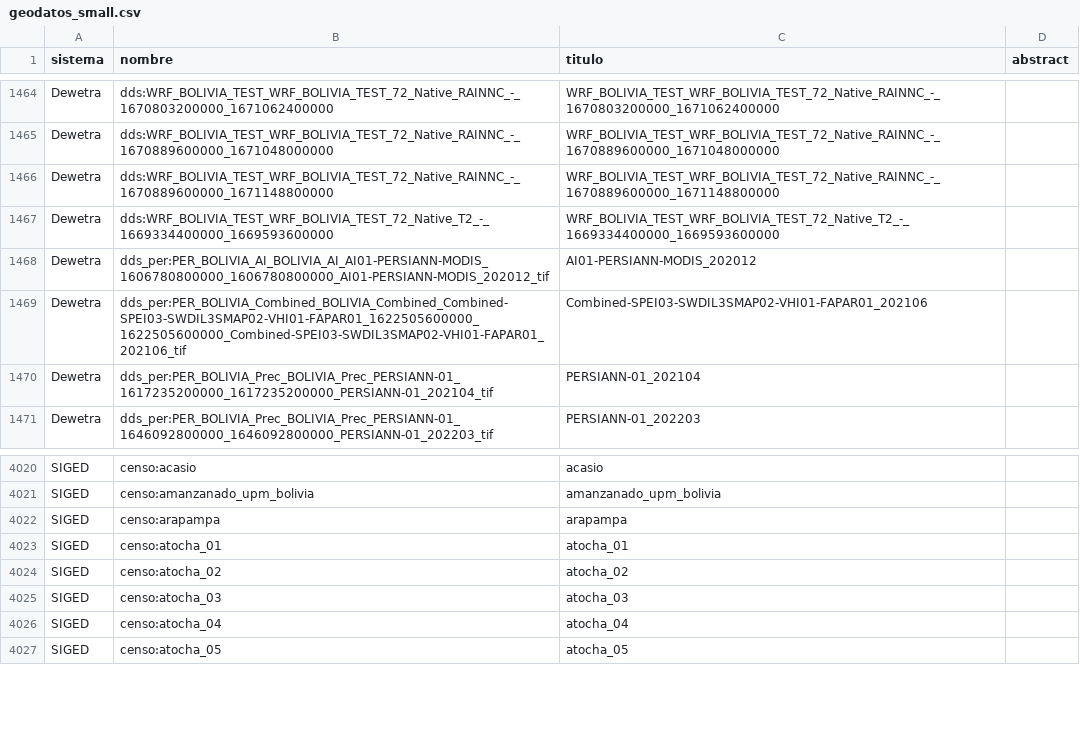
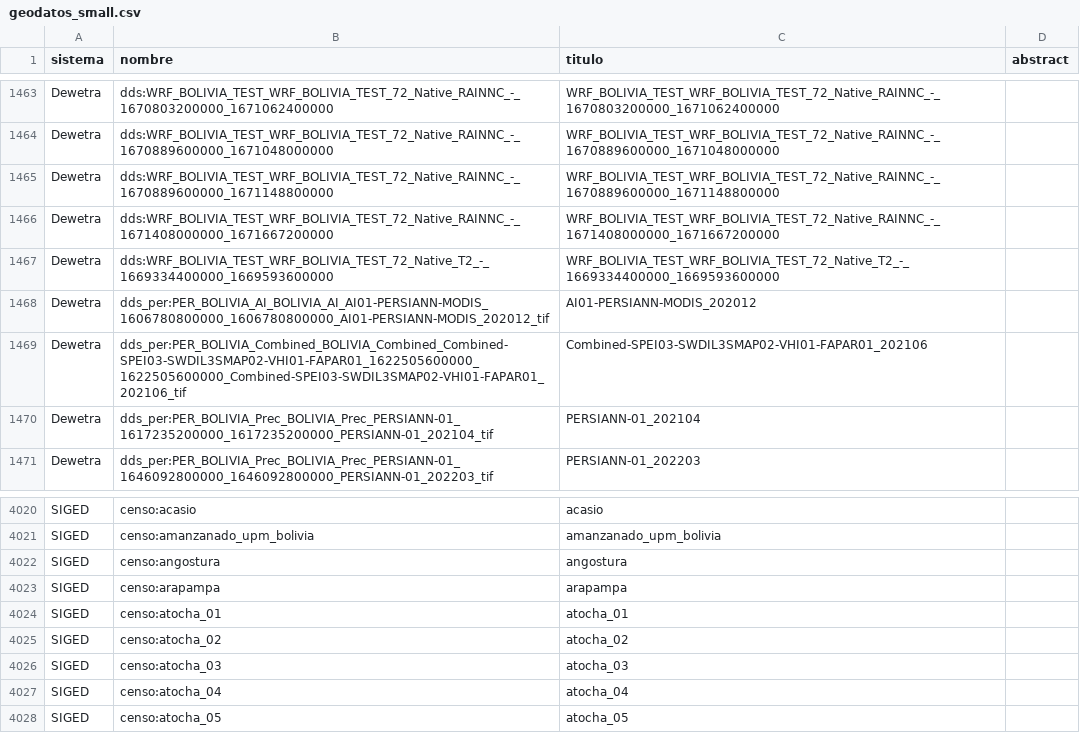
Before and after one commit to mauforonda/geodatos, a CSV file: geodatos_small.csv, drawn as a sheet; only a part is shown, gaps mark what is left out; the diff covers the shown part only; the diff names each change by its address in the sheet, - before the commit and + after, or states it on an @@ line.

```diff
--- a/geodatos_small.csv
+++ b/geodatos_small.csv
+row 1466: Dewetra | dds:WRF_BOLIVIA_TEST_WRF_BOLIVIA_TEST_72_Native_RAINNC_-_1671408000000_1671667200000 | WRF_BOLIVIA_TEST_WRF_BOLIVIA_TEST_72_Native_RAINNC_-_1671408000000_1671667200000
+row 4022: SIGED | censo:angostura | angostura
```
Also changed, not shown: 10 added rows, 11 removed rows and 6 edited cells elsewhere in this file, 1 other file.
